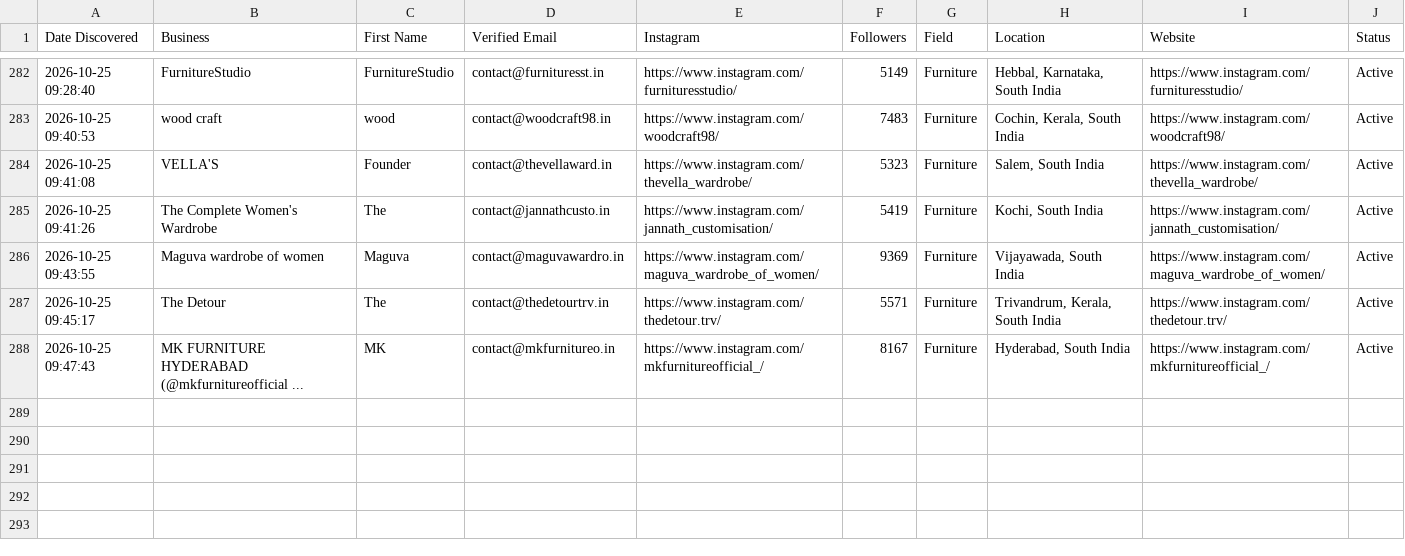
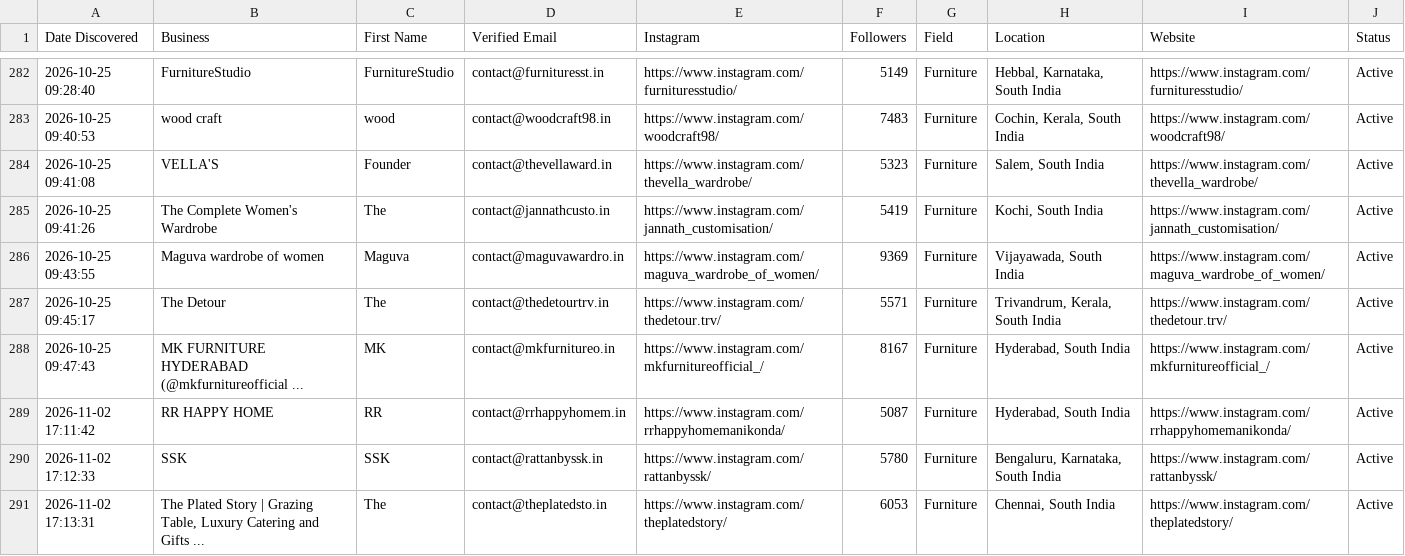
Before and after one commit to japindersinghbhasin-commits/spreadsheet-2-leads, a CSV file: spreadsheet_7_south_india_furniture_leads.csv, drawn as a sheet; only a part is shown, gaps mark what is left out; the diff names each change by its address in the sheet, - before the commit and + after, or states it on an @@ line.

```diff
--- a/spreadsheet_7_south_india_furniture_leads.csv
+++ b/spreadsheet_7_south_india_furniture_leads.csv
+row 289: 2026-11-02 17:11:42 | RR HAPPY HOME | RR | contact@rrhappyhomem.in | https://www.instagram.com/rrhappyhomemanikonda/ | 5087 | Furniture | Hyderabad, South India | https://www.instagram.com/rrhappyhomemanikonda/ | Active
+row 290: 2026-11-02 17:12:33 | SSK | SSK | contact@rattanbyssk.in | https://www.instagram.com/rattanbyssk/ | 5780 | Furniture | Bengaluru, Karnataka, South India | https://www.instagram.com/rattanbyssk/ | Active
+row 291: 2026-11-02 17:13:31 | The Plated Story | Grazing Table, Luxury Catering and Gifts ... | The | contact@theplatedsto.in | https://www.instagram.com/theplatedstory/ | 6053 | Furniture | Chennai, South India | https://www.instagram.com/theplatedstory/ | Active
```
